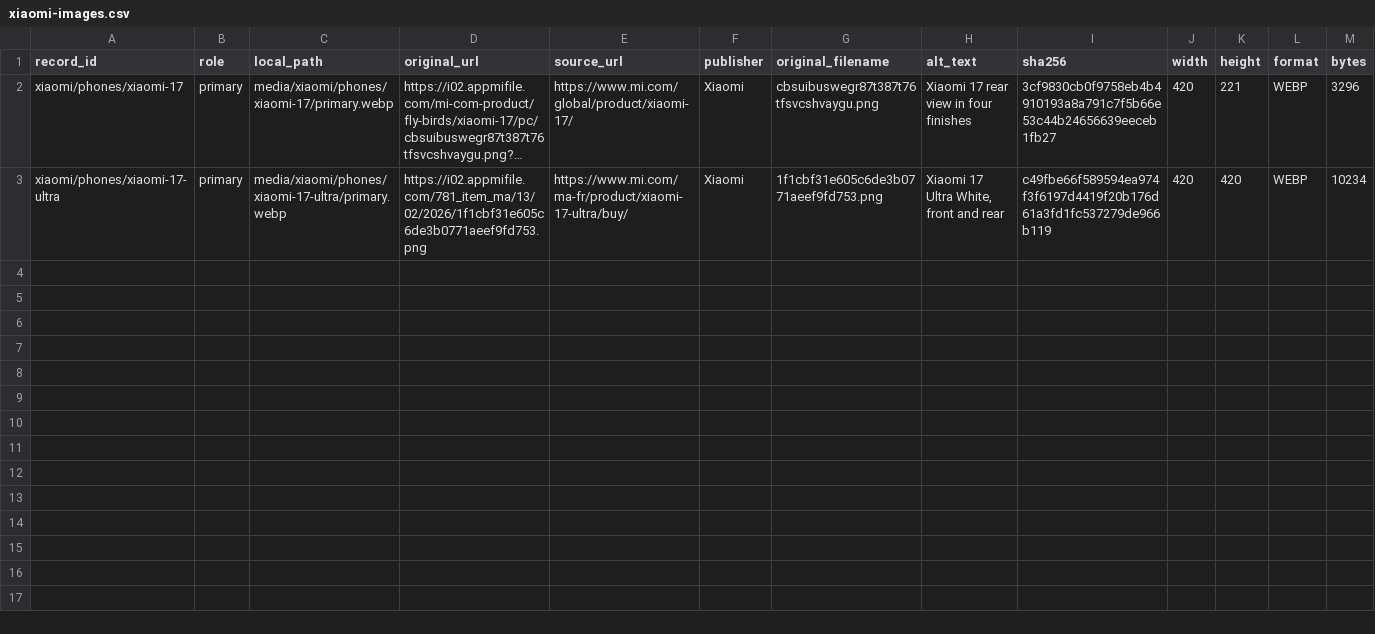
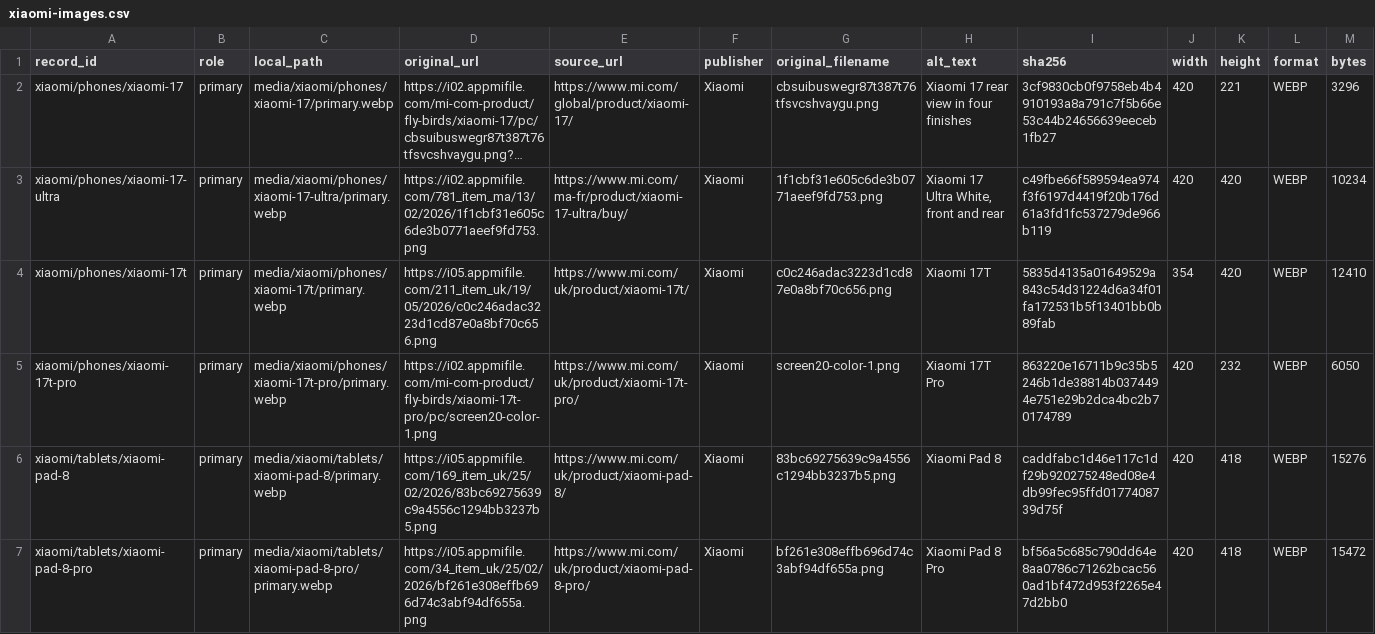
Before and after one commit to patrickblood68-stack/seai-catalog, a CSV file: techspecs/data/media/xiaomi-images.csv, drawn as a sheet; only a part is shown; long unchanged cells end in …; rows hold the shown columns only; the diff names each change by its address in the sheet, - before the commit and + after, or states it on an @@ line.

Commit message:
Add current Xiaomi 17T phones and Pad 8 tablets with checked photos

```diff
--- a/techspecs/data/media/xiaomi-images.csv
+++ b/techspecs/data/media/xiaomi-images.csv
+row 4: xiaomi/phones/xiaomi-17t | primary | media/xiaomi/phones/xiaomi-17t/primary.webp | https://i05.appmifile.com/211_item_uk/19/05/2026/c0c246adac3223d1cd87e0a8bf70c656.png | https://www.mi.com/uk/product/xiaomi-17t/ | Xiaomi | c0c246adac3223d1cd87e0a8bf70c656.png | Xiaomi 17T | 5835d4135a01649529a843c54d31224d6a34f01fa172531b5f13401bb0b89fab | 354 | 420 | WEBP | 12410
+row 5: xiaomi/phones/xiaomi-17t-pro | primary | media/xiaomi/phones/xiaomi-17t-pro/primary.webp | https://i02.appmifile.com/mi-com-product/fly-birds/xiaomi-17t-pro/pc/screen20-color-1.png | https://www.mi.com/uk/product/xiaomi-17t-pro/ | Xiaomi | screen20-color-1.png | Xiaomi 17T Pro | 863220e16711b9c35b5246b1de38814b0374494e751e29b2dca4bc2b70174789 | 420 | 232 | WEBP | 6050
+row 6: xiaomi/tablets/xiaomi-pad-8 | primary | media/xiaomi/tablets/xiaomi-pad-8/primary.webp | https://i05.appmifile.com/169_item_uk/25/02/2026/83bc69275639c9a4556c1294bb3237b5.png | https://www.mi.com/uk/product/xiaomi-pad-8/ | Xiaomi | 83bc69275639c9a4556c1294bb3237b5.png | Xiaomi Pad 8 | caddfabc1d46e117c1df29b920275248ed08e4db99fec95ffd0177408739d75f | 420 | 418 | WEBP | 15276
+row 7: xiaomi/tablets/xiaomi-pad-8-pro | primary | media/xiaomi/tablets/xiaomi-pad-8-pro/primary.webp | https://i05.appmifile.com/34_item_uk/25/02/2026/bf261e308effb696d74c3abf94df655a.png | https://www.mi.com/uk/product/xiaomi-pad-8-pro/ | Xiaomi | bf261e308effb696d74c3abf94df655a.png | Xiaomi Pad 8 Pro | bf56a5c685c790dd64e8aa0786c71262bcac560ad1bf472d953f2265e47d2bb0 | 420 | 418 | WEBP | 15472
```
Also changed, not shown: 13 other files.
